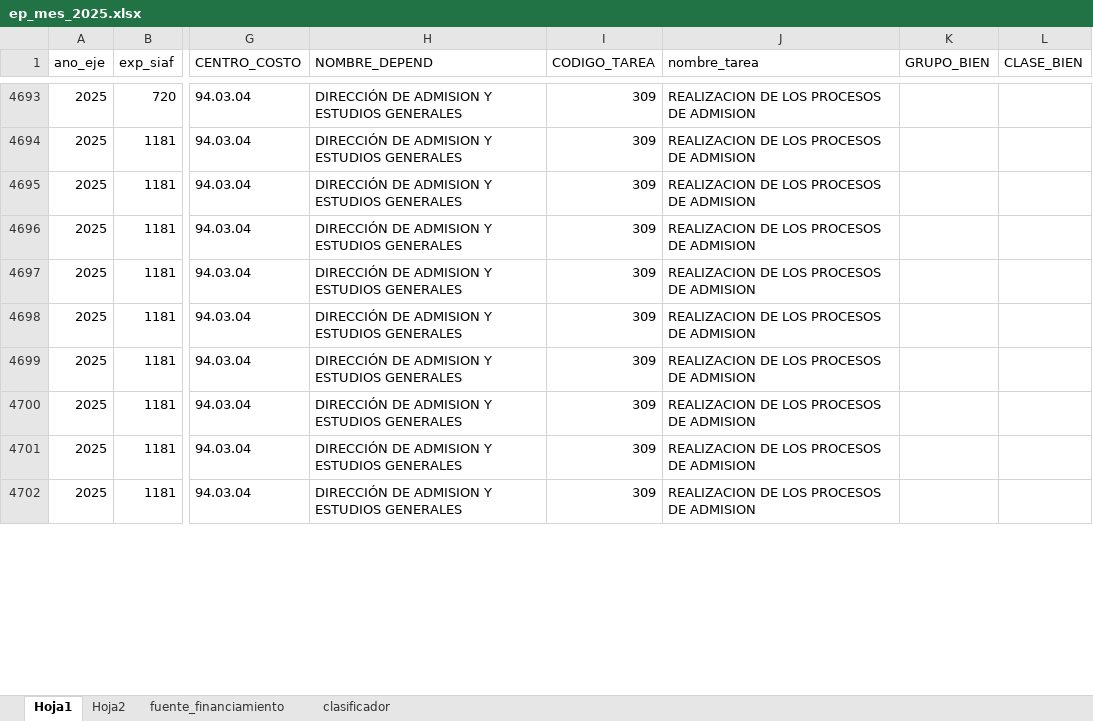
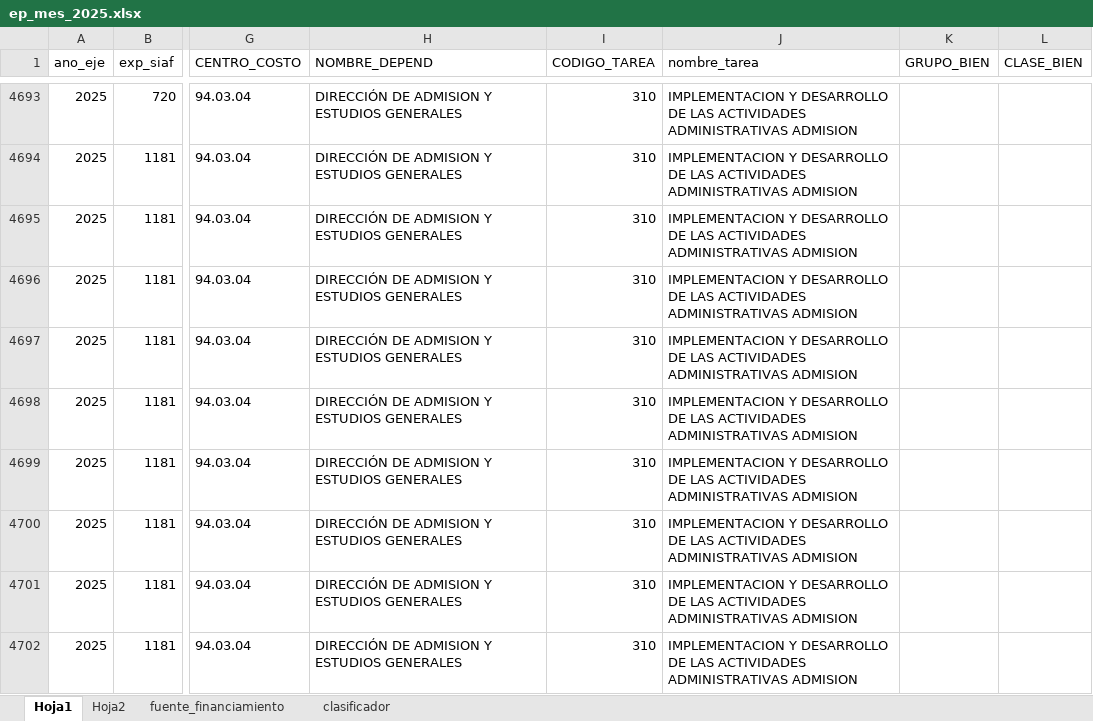
Before and after one commit to Rich-13/seguimiento_presupuestal_unsch_streamlit, an Excel workbook: data/ep_mes_2025.xlsx, sheet Hoja1, drawn as a sheet; only a part is shown, gaps mark what is left out; values as stored, in another font and other column widths than the file's, no borders; the diff covers the shown part only; the diff names each change by its address in the sheet, - before the commit and + after, or states it on an @@ line.

```diff
--- a/data/ep_mes_2025.xlsx (sheet Hoja1)
+++ b/data/ep_mes_2025.xlsx (sheet Hoja1)
-I4693:I4702 (CODIGO_TAREA): 309
+I4693:I4702 (CODIGO_TAREA): 310
-J4693:J4702 (nombre_tarea): REALIZACION DE LOS PROCESOS DE ADMISION
+J4693:J4702 (nombre_tarea): IMPLEMENTACION Y DESARROLLO DE LAS ACTIVIDADES ADMINISTRATIVAS ADMISION
```
Also changed, not shown: 3 removed rows, 66 edited cells and cell formats elsewhere in this sheet.
